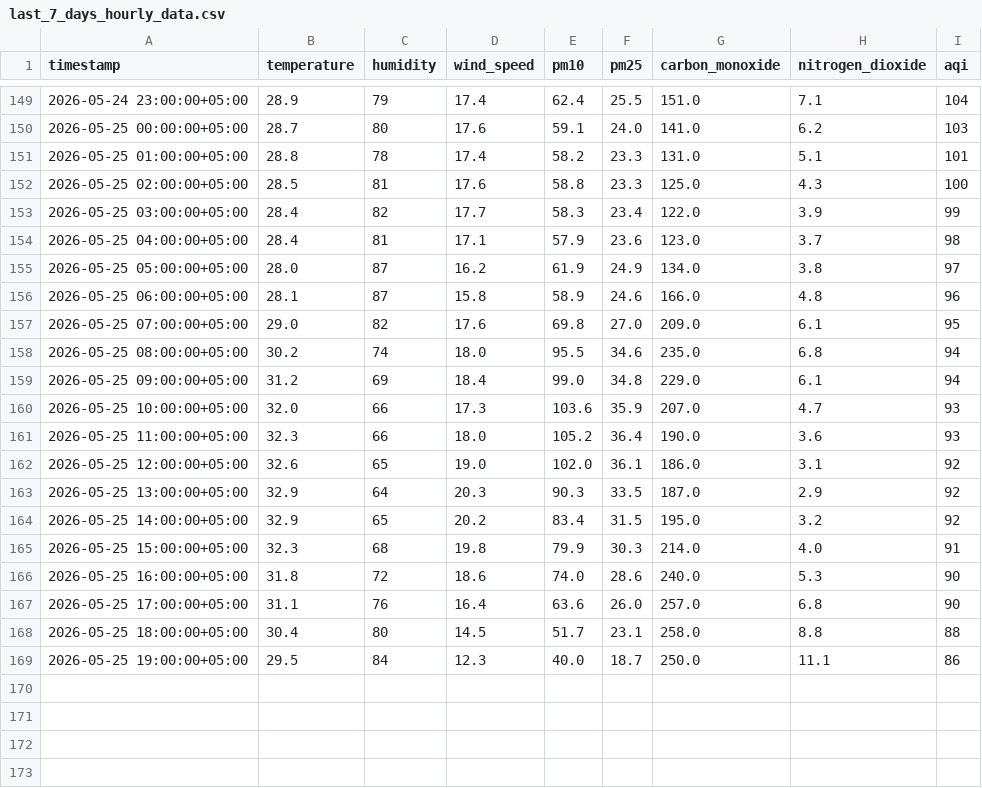
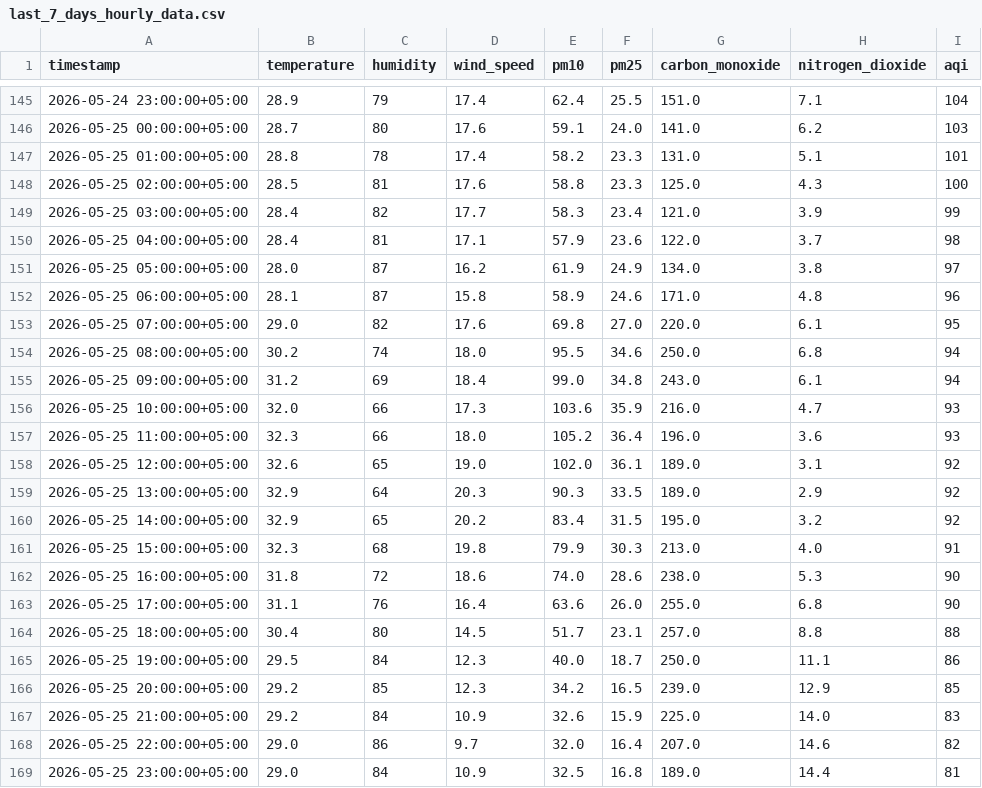
Before and after one commit to Qar-Raz/AQI-Predictor, a CSV file: data/last_7_days_hourly_data.csv, drawn as a sheet; only a part is shown, gaps mark what is left out; the diff covers the shown part only.

```diff
--- a/data/last_7_days_hourly_data.csv
+++ b/data/last_7_days_hourly_data.csv
@@ -152,18 +148,22 @@ timestamp,temperature,humidity,wind_speed,pm10,pm25,carbon_monoxide,nitrogen_dio
 2026-05-25 02:00:00+05:00,28.5,81,17.6,58.8,23.3,125.0,4.3,100
-2026-05-25 03:00:00+05:00,28.4,82,17.7,58.3,23.4,122.0,3.9,99
-2026-05-25 04:00:00+05:00,28.4,81,17.1,57.9,23.6,123.0,3.7,98
+2026-05-25 03:00:00+05:00,28.4,82,17.7,58.3,23.4,121.0,3.9,99
+2026-05-25 04:00:00+05:00,28.4,81,17.1,57.9,23.6,122.0,3.7,98
 2026-05-25 05:00:00+05:00,28.0,87,16.2,61.9,24.9,134.0,3.8,97
-2026-05-25 06:00:00+05:00,28.1,87,15.8,58.9,24.6,166.0,4.8,96
-2026-05-25 07:00:00+05:00,29.0,82,17.6,69.8,27.0,209.0,6.1,95
-2026-05-25 08:00:00+05:00,30.2,74,18.0,95.5,34.6,235.0,6.8,94
-2026-05-25 09:00:00+05:00,31.2,69,18.4,99.0,34.8,229.0,6.1,94
-2026-05-25 10:00:00+05:00,32.0,66,17.3,103.6,35.9,207.0,4.7,93
-2026-05-25 11:00:00+05:00,32.3,66,18.0,105.2,36.4,190.0,3.6,93
-2026-05-25 12:00:00+05:00,32.6,65,19.0,102.0,36.1,186.0,3.1,92
-2026-05-25 13:00:00+05:00,32.9,64,20.3,90.3,33.5,187.0,2.9,92
+2026-05-25 06:00:00+05:00,28.1,87,15.8,58.9,24.6,171.0,4.8,96
+2026-05-25 07:00:00+05:00,29.0,82,17.6,69.8,27.0,220.0,6.1,95
+2026-05-25 08:00:00+05:00,30.2,74,18.0,95.5,34.6,250.0,6.8,94
+2026-05-25 09:00:00+05:00,31.2,69,18.4,99.0,34.8,243.0,6.1,94
+2026-05-25 10:00:00+05:00,32.0,66,17.3,103.6,35.9,216.0,4.7,93
+2026-05-25 11:00:00+05:00,32.3,66,18.0,105.2,36.4,196.0,3.6,93
+2026-05-25 12:00:00+05:00,32.6,65,19.0,102.0,36.1,189.0,3.1,92
+2026-05-25 13:00:00+05:00,32.9,64,20.3,90.3,33.5,189.0,2.9,92
 2026-05-25 14:00:00+05:00,32.9,65,20.2,83.4,31.5,195.0,3.2,92
-2026-05-25 15:00:00+05:00,32.3,68,19.8,79.9,30.3,214.0,4.0,91
-2026-05-25 16:00:00+05:00,31.8,72,18.6,74.0,28.6,240.0,5.3,90
-2026-05-25 17:00:00+05:00,31.1,76,16.4,63.6,26.0,257.0,6.8,90
-2026-05-25 18:00:00+05:00,30.4,80,14.5,51.7,23.1,258.0,8.8,88
+2026-05-25 15:00:00+05:00,32.3,68,19.8,79.9,30.3,213.0,4.0,91
+2026-05-25 16:00:00+05:00,31.8,72,18.6,74.0,28.6,238.0,5.3,90
+2026-05-25 17:00:00+05:00,31.1,76,16.4,63.6,26.0,255.0,6.8,90
+2026-05-25 18:00:00+05:00,30.4,80,14.5,51.7,23.1,257.0,8.8,88
 2026-05-25 19:00:00+05:00,29.5,84,12.3,40.0,18.7,250.0,11.1,86
+2026-05-25 20:00:00+05:00,29.2,85,12.3,34.2,16.5,239.0,12.9,85
+2026-05-25 21:00:00+05:00,29.2,84,10.9,32.6,15.9,225.0,14.0,83
+2026-05-25 22:00:00+05:00,29.0,86,9.7,32.0,16.4,207.0,14.6,82
+2026-05-25 23:00:00+05:00,29.0,84,10.9,32.5,16.8,189.0,14.4,81
```
Also changed, not shown: 4 removed rows elsewhere in this file, data/karachi_daily_data_5_years.csv, data/last_7_days_daily_data.csv.
